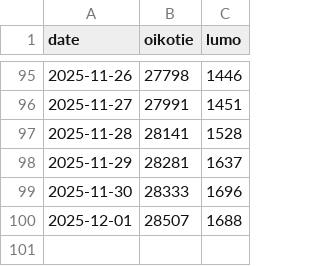
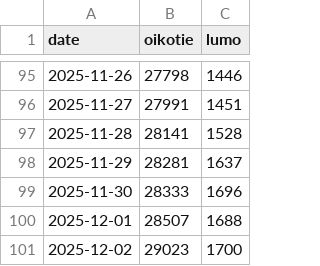
Before and after one commit to ossiter/Kojamo, a CSV file: data/listings.csv, drawn as a sheet; only a part is shown, gaps mark what is left out.

```diff
--- a/data/listings.csv
+++ b/data/listings.csv
@@ -100 +100,2 @@ date,oikotie,lumo
 2025-12-01,28507,1688
+2025-12-02,29023,1700
```
